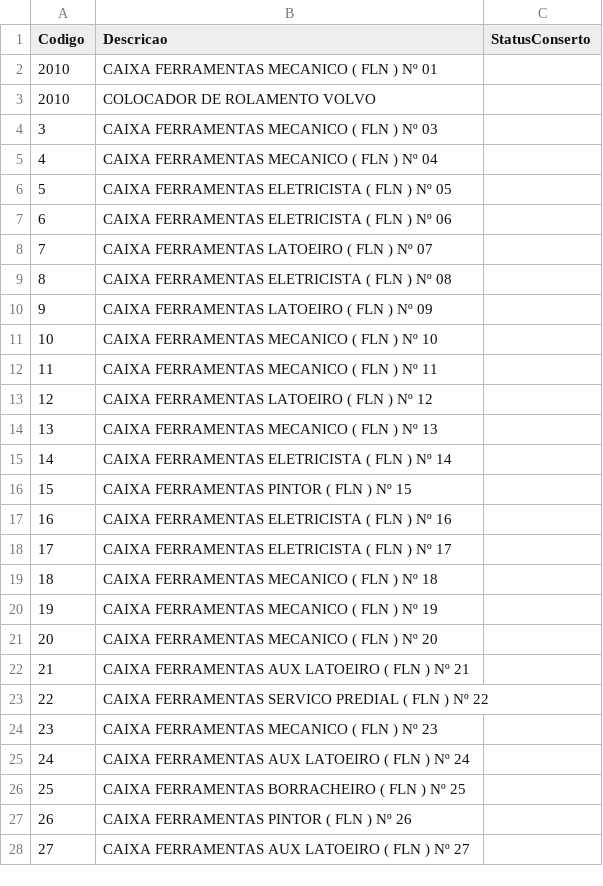
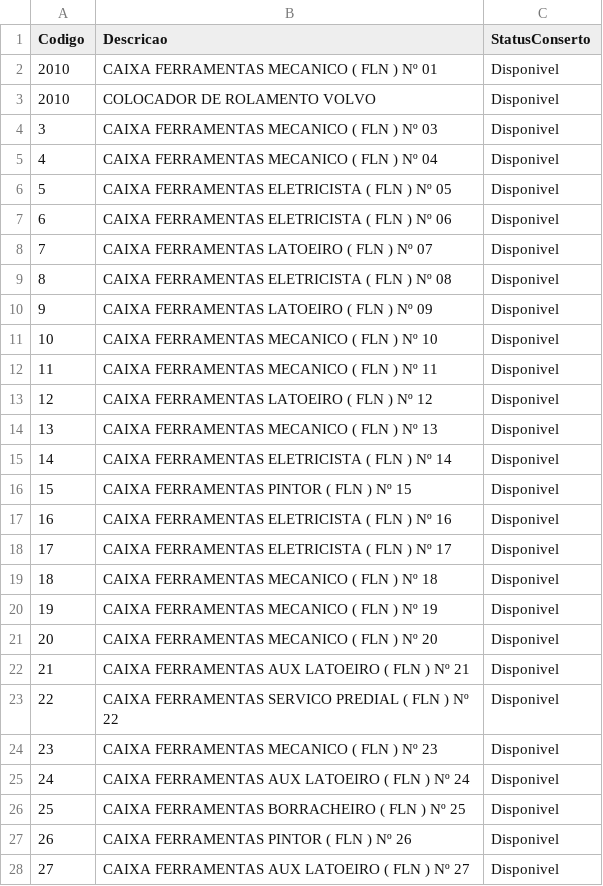
Before and after one commit to Cupparoxx92/F11, a CSV file: ferramentas.csv, drawn as a sheet; only a part is shown; the diff covers the shown part only.

```diff
--- a/ferramentas.csv
+++ b/ferramentas.csv
@@ -1,28 +1,28 @@
 Codigo,Descricao,StatusConserto
-2010,CAIXA FERRAMENTAS MECANICO ( FLN ) Nº 01
-2010,COLOCADOR DE ROLAMENTO VOLVO
-3,CAIXA FERRAMENTAS MECANICO ( FLN ) Nº 03
-4,CAIXA FERRAMENTAS MECANICO ( FLN ) Nº 04
-5,CAIXA FERRAMENTAS ELETRICISTA ( FLN ) Nº 05
-6,CAIXA FERRAMENTAS ELETRICISTA ( FLN ) Nº 06
-7,CAIXA FERRAMENTAS LATOEIRO ( FLN ) Nº 07
-8,CAIXA FERRAMENTAS ELETRICISTA ( FLN ) Nº 08
-9,CAIXA FERRAMENTAS LATOEIRO ( FLN ) Nº 09
-10,CAIXA FERRAMENTAS MECANICO ( FLN ) Nº 10
-11,CAIXA FERRAMENTAS MECANICO ( FLN ) Nº 11
-12,CAIXA FERRAMENTAS LATOEIRO ( FLN ) Nº 12
-13,CAIXA FERRAMENTAS MECANICO ( FLN ) Nº 13
-14,CAIXA FERRAMENTAS ELETRICISTA ( FLN ) Nº 14
-15,CAIXA FERRAMENTAS PINTOR ( FLN ) Nº 15
-16,CAIXA FERRAMENTAS ELETRICISTA ( FLN ) Nº 16
-17,CAIXA FERRAMENTAS ELETRICISTA ( FLN ) Nº 17
-18,CAIXA FERRAMENTAS MECANICO ( FLN ) Nº 18
-19,CAIXA FERRAMENTAS MECANICO ( FLN ) Nº 19
-20,CAIXA FERRAMENTAS MECANICO ( FLN ) Nº 20
-21,CAIXA FERRAMENTAS AUX LATOEIRO ( FLN ) Nº 21
-22,CAIXA FERRAMENTAS SERVICO PREDIAL ( FLN ) Nº 22
-23,CAIXA FERRAMENTAS MECANICO ( FLN ) Nº 23
-24,CAIXA FERRAMENTAS AUX LATOEIRO ( FLN ) Nº 24
-25,CAIXA FERRAMENTAS BORRACHEIRO ( FLN ) Nº 25
-26,CAIXA FERRAMENTAS PINTOR ( FLN ) Nº 26
-27,CAIXA FERRAMENTAS AUX LATOEIRO ( FLN ) Nº 27
+2010,CAIXA FERRAMENTAS MECANICO ( FLN ) Nº 01,Disponivel
+2010,COLOCADOR DE ROLAMENTO VOLVO,Disponivel
+3,CAIXA FERRAMENTAS MECANICO ( FLN ) Nº 03,Disponivel
+4,CAIXA FERRAMENTAS MECANICO ( FLN ) Nº 04,Disponivel
+5,CAIXA FERRAMENTAS ELETRICISTA ( FLN ) Nº 05,Disponivel
+6,CAIXA FERRAMENTAS ELETRICISTA ( FLN ) Nº 06,Disponivel
+7,CAIXA FERRAMENTAS LATOEIRO ( FLN ) Nº 07,Disponivel
+8,CAIXA FERRAMENTAS ELETRICISTA ( FLN ) Nº 08,Disponivel
+9,CAIXA FERRAMENTAS LATOEIRO ( FLN ) Nº 09,Disponivel
+10,CAIXA FERRAMENTAS MECANICO ( FLN ) Nº 10,Disponivel
+11,CAIXA FERRAMENTAS MECANICO ( FLN ) Nº 11,Disponivel
+12,CAIXA FERRAMENTAS LATOEIRO ( FLN ) Nº 12,Disponivel
+13,CAIXA FERRAMENTAS MECANICO ( FLN ) Nº 13,Disponivel
+14,CAIXA FERRAMENTAS ELETRICISTA ( FLN ) Nº 14,Disponivel
+15,CAIXA FERRAMENTAS PINTOR ( FLN ) Nº 15,Disponivel
+16,CAIXA FERRAMENTAS ELETRICISTA ( FLN ) Nº 16,Disponivel
+17,CAIXA FERRAMENTAS ELETRICISTA ( FLN ) Nº 17,Disponivel
+18,CAIXA FERRAMENTAS MECANICO ( FLN ) Nº 18,Disponivel
+19,CAIXA FERRAMENTAS MECANICO ( FLN ) Nº 19,Disponivel
+20,CAIXA FERRAMENTAS MECANICO ( FLN ) Nº 20,Disponivel
+21,CAIXA FERRAMENTAS AUX LATOEIRO ( FLN ) Nº 21,Disponivel
+22,CAIXA FERRAMENTAS SERVICO PREDIAL ( FLN ) Nº 22,Disponivel
+23,CAIXA FERRAMENTAS MECANICO ( FLN ) Nº 23,Disponivel
+24,CAIXA FERRAMENTAS AUX LATOEIRO ( FLN ) Nº 24,Disponivel
+25,CAIXA FERRAMENTAS BORRACHEIRO ( FLN ) Nº 25,Disponivel
+26,CAIXA FERRAMENTAS PINTOR ( FLN ) Nº 26,Disponivel
+27,CAIXA FERRAMENTAS AUX LATOEIRO ( FLN ) Nº 27,Disponivel
```
Also changed, not shown: 52 edited cells elsewhere in this file.
